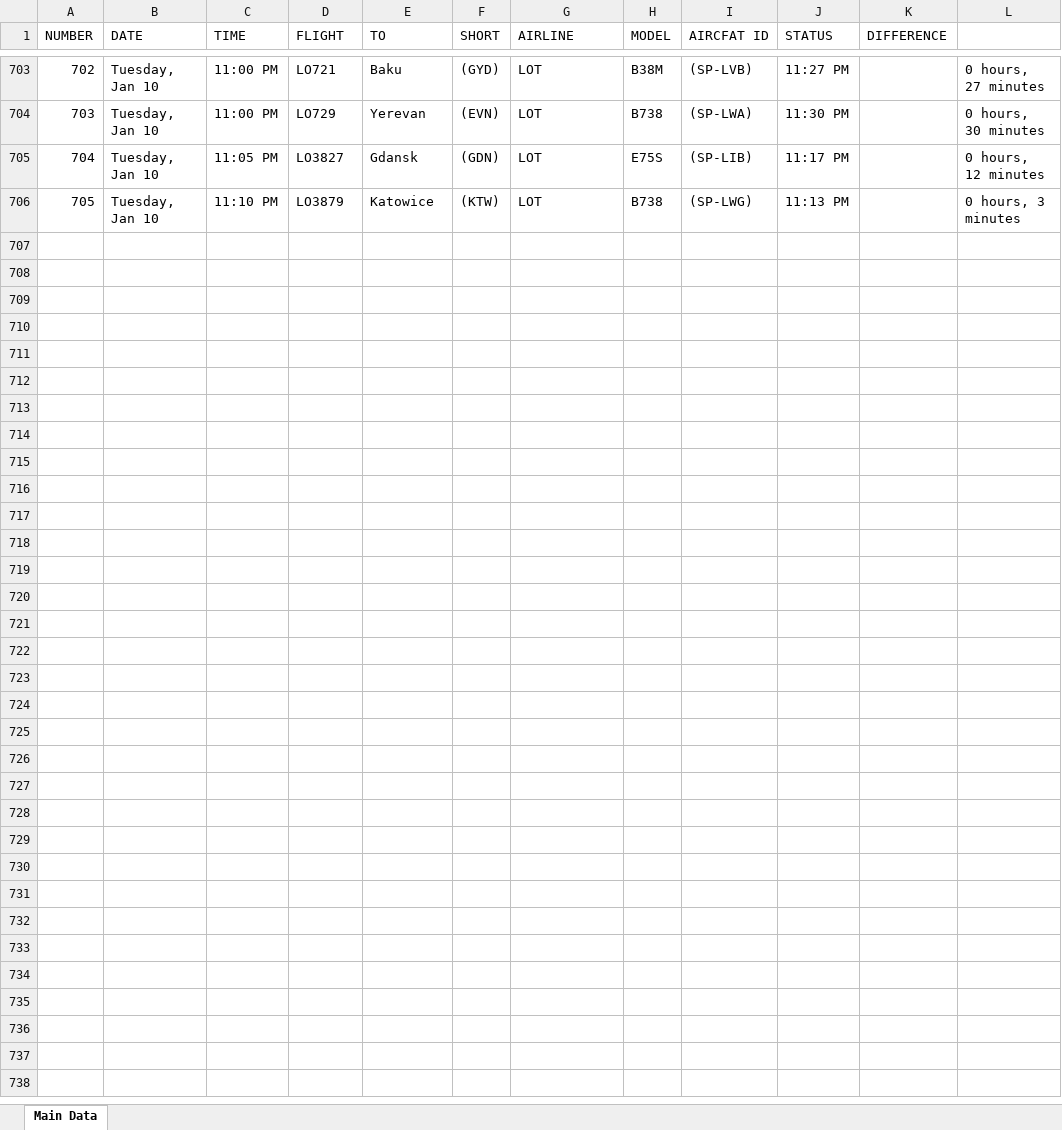
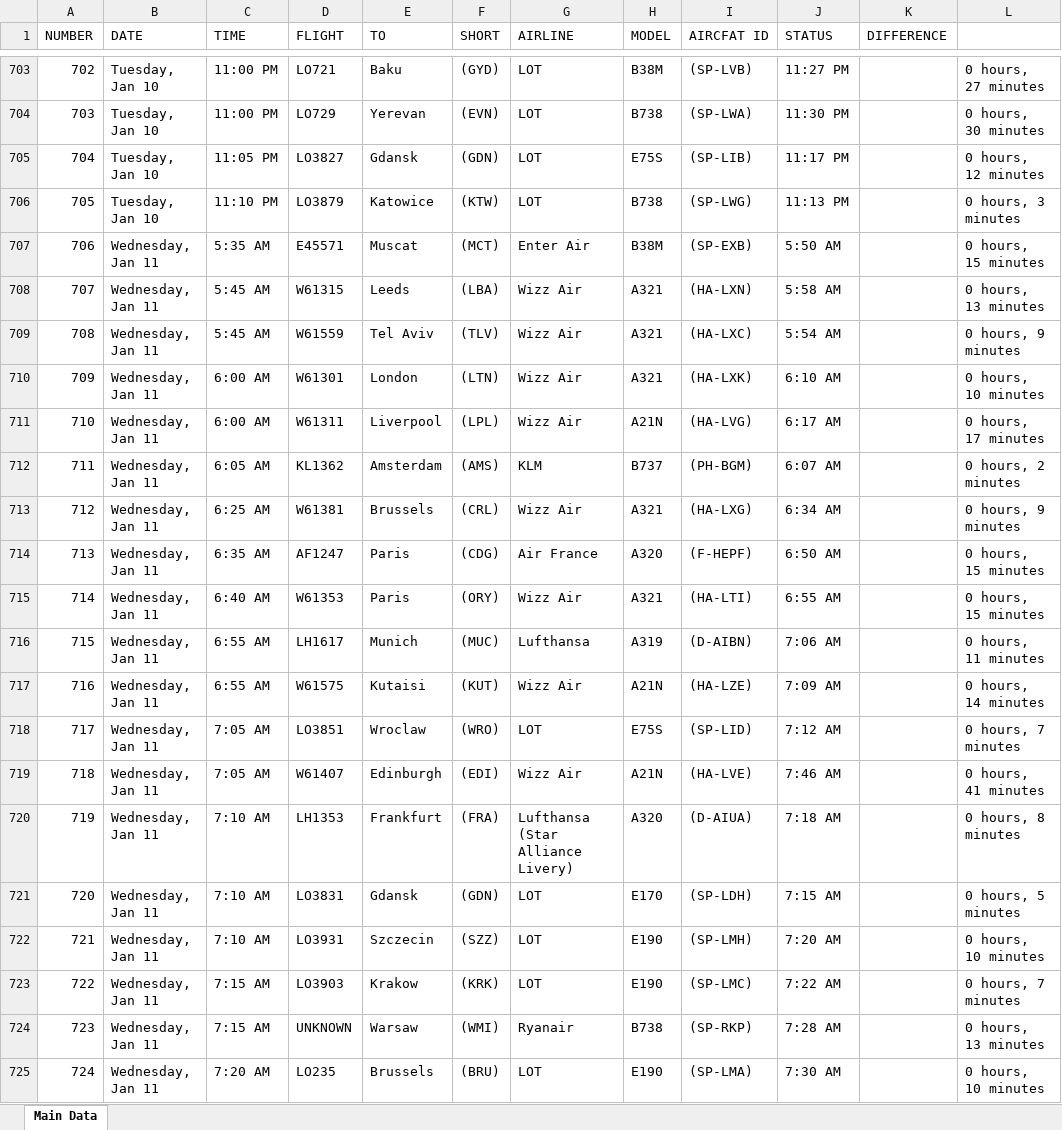
Before and after one commit to Kurczaczek21/Polish-Airport-Databse, an Excel workbook: DataBase/WAW_Departures.xlsx, sheet Main Data, drawn as a sheet; only a part is shown, gaps mark what is left out; values as stored, in another font and other column widths than the file's, no borders; the diff covers the shown part only; the diff names each change by its address in the sheet, - before the commit and + after, or states it on an @@ line.

```diff
--- a/DataBase/WAW_Departures.xlsx (sheet Main Data)
+++ b/DataBase/WAW_Departures.xlsx (sheet Main Data)
+row 707: 706 | Wednesday, Jan 11 | 5:35 AM | E45571 | Muscat | (MCT) | Enter Air | B38M | (SP-EXB) | 5:50 AM |  | 0 hours, 15 minutes
+row 708: 707 | Wednesday, Jan 11 | 5:45 AM | W61315 | Leeds | (LBA) | Wizz Air | A321 | (HA-LXN) | 5:58 AM |  | 0 hours, 13 minutes
+row 709: 708 | Wednesday, Jan 11 | 5:45 AM | W61559 | Tel Aviv | (TLV) | Wizz Air | A321 | (HA-LXC) | 5:54 AM |  | 0 hours, 9 minutes
+row 710: 709 | Wednesday, Jan 11 | 6:00 AM | W61301 | London | (LTN) | Wizz Air | A321 | (HA-LXK) | 6:10 AM |  | 0 hours, 10 minutes
+row 711: 710 | Wednesday, Jan 11 | 6:00 AM | W61311 | Liverpool | (LPL) | Wizz Air | A21N | (HA-LVG) | 6:17 AM |  | 0 hours, 17 minutes
+row 712: 711 | Wednesday, Jan 11 | 6:05 AM | KL1362 | Amsterdam | (AMS) | KLM | B737 | (PH-BGM) | 6:07 AM |  | 0 hours, 2 minutes
+row 713: 712 | Wednesday, Jan 11 | 6:25 AM | W61381 | Brussels | (CRL) | Wizz Air | A321 | (HA-LXG) | 6:34 AM |  | 0 hours, 9 minutes
+row 714: 713 | Wednesday, Jan 11 | 6:35 AM | AF1247 | Paris | (CDG) | Air France | A320 | (F-HEPF) | 6:50 AM |  | 0 hours, 15 minutes
+row 715: 714 | Wednesday, Jan 11 | 6:40 AM | W61353 | Paris | (ORY) | Wizz Air | A321 | (HA-LTI) | 6:55 AM |  | 0 hours, 15 minutes
+row 716: 715 | Wednesday, Jan 11 | 6:55 AM | LH1617 | Munich | (MUC) | Lufthansa | A319 | (D-AIBN) | 7:06 AM |  | 0 hours, 11 minutes
+row 717: 716 | Wednesday, Jan 11 | 6:55 AM | W61575 | Kutaisi | (KUT) | Wizz Air | A21N | (HA-LZE) | 7:09 AM |  | 0 hours, 14 minutes
+row 718: 717 | Wednesday, Jan 11 | 7:05 AM | LO3851 | Wroclaw | (WRO) | LOT | E75S | (SP-LID) | 7:12 AM |  | 0 hours, 7 minutes
+row 719: 718 | Wednesday, Jan 11 | 7:05 AM | W61407 | Edinburgh | (EDI) | Wizz Air | A21N | (HA-LVE) | 7:46 AM |  | 0 hours, 41 minutes
+row 720: 719 | Wednesday, Jan 11 | 7:10 AM | LH1353 | Frankfurt | (FRA) | Lufthansa (Star Alliance Livery) | A320 | (D-AIUA) | 7:18 AM |  | 0 hours, 8 minutes
+row 721: 720 | Wednesday, Jan 11 | 7:10 AM | LO3831 | Gdansk | (GDN) | LOT | E170 | (SP-LDH) | 7:15 AM |  | 0 hours, 5 minutes
+row 722: 721 | Wednesday, Jan 11 | 7:10 AM | LO3931 | Szczecin | (SZZ) | LOT | E190 | (SP-LMH) | 7:20 AM |  | 0 hours, 10 minutes
+row 723: 722 | Wednesday, Jan 11 | 7:15 AM | LO3903 | Krakow | (KRK) | LOT | E190 | (SP-LMC) | 7:22 AM |  | 0 hours, 7 minutes
+row 724: 723 | Wednesday, Jan 11 | 7:15 AM | UNKNOWN | Warsaw | (WMI) | Ryanair | B738 | (SP-RKP) | 7:28 AM |  | 0 hours, 13 minutes
+row 725: 724 | Wednesday, Jan 11 | 7:20 AM | LO235 | Brussels | (BRU) | LOT | E190 | (SP-LMA) | 7:30 AM |  | 0 hours, 10 minutes
```
Also changed, not shown: 158 added rows elsewhere in this sheet, DataBase/GDN_Arrivals.xlsx, DataBase/KRK_Arrivals.xlsx, 29 other files.
